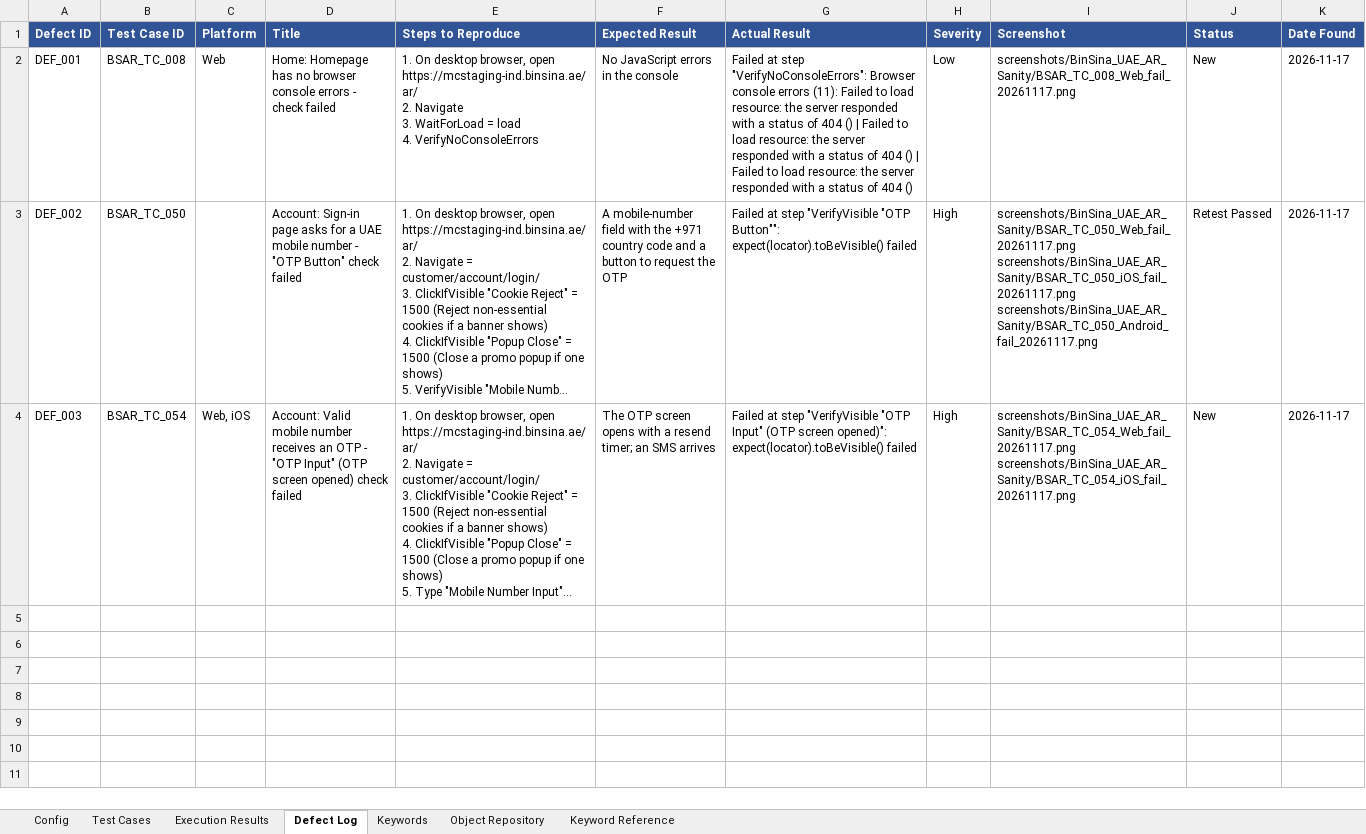
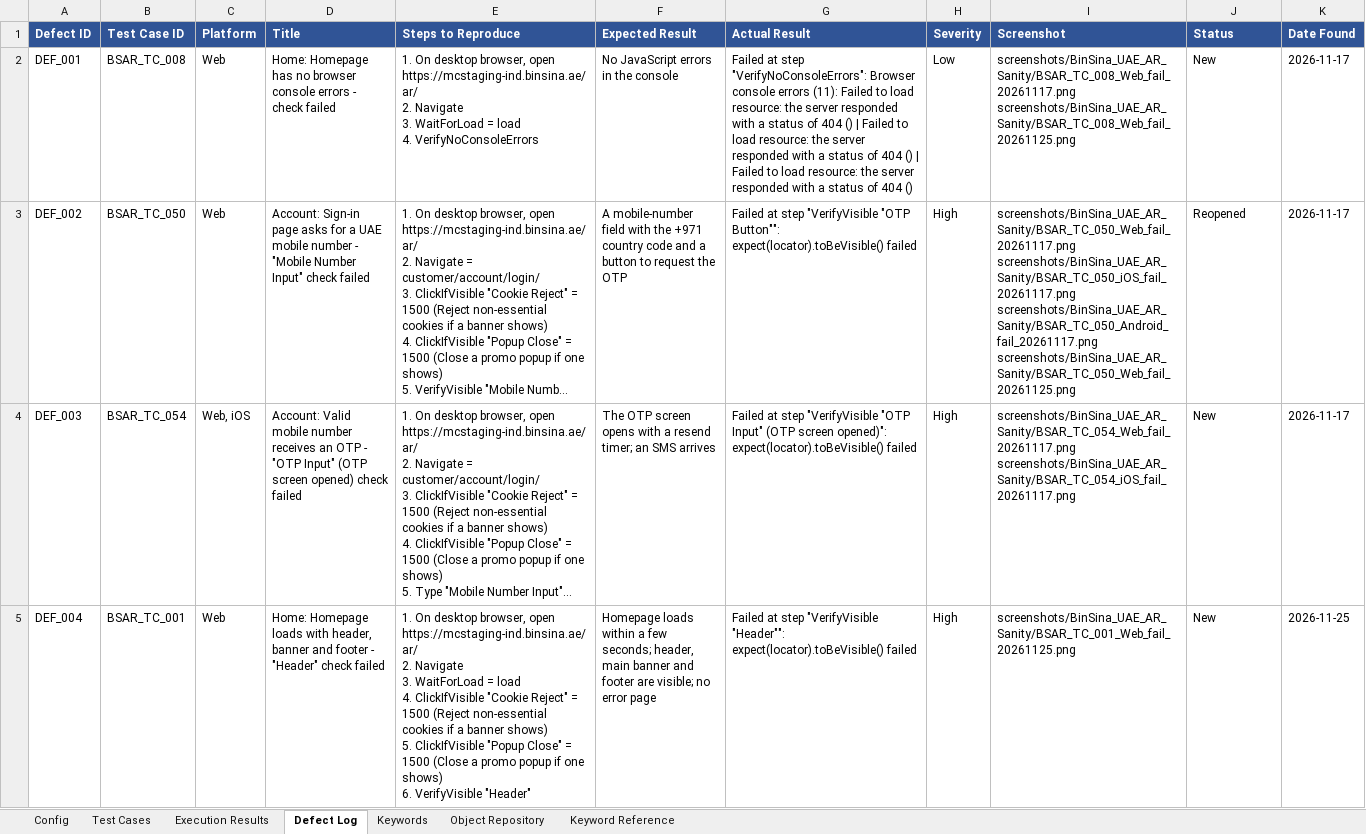
Before and after one commit to kishorkadam86-create/Hybrid_Sanity_Testing, an Excel workbook: workbooks/BinSina_UAE_AR_Sanity.xlsx, sheet Defect Log, drawn as a sheet; only a part is shown; long unchanged cells end in …; values as stored, in another font and other column widths than the file's, no borders; ↵ is a line break in a cell; the diff covers the shown part only; the diff names each change by its address in the sheet, - before the commit and + after, or states it on an @@ line.

```diff
--- a/workbooks/BinSina_UAE_AR_Sanity.xlsx (sheet Defect Log)
+++ b/workbooks/BinSina_UAE_AR_Sanity.xlsx (sheet Defect Log)
-I2 (Screenshot): screenshots/BinSina_UAE_AR_Sanity/BSAR_TC_008_Web_fail_20261117.png
+I2 (Screenshot): screenshots/BinSina_UAE_AR_Sanity/BSAR_TC_008_Web_fail_20261117.png ↵ screenshots/BinSina_UAE_AR_Sanity/BSAR_TC_008_Web_fail_20261125.png
-C3 (Platform): (empty)
+C3 (Platform): Web
-D3 (Title): …number - "OTP Button" check failed
+D3 (Title): …number - "Mobile Number Input" check failed
-I3 (Screenshot): …screenshots/BinSina_UAE_AR_Sanity/BSAR_TC_050_iOS_fail_20261117.png ↵ screenshots/BinSina_UAE_AR_Sanity/BSAR_TC_050_Android_fail_20261117.png
+I3 (Screenshot): …screenshots/BinSina_UAE_AR_Sanity/BSAR_TC_050_iOS_fail_20261117.png ↵ screenshots/BinSina_UAE_AR_Sanity/BSAR_TC_050_Android_fail_20261117.png ↵ screenshots/BinSina_UAE_AR_Sanity/BSAR_TC_050_Web_fail_20261125.png
-J3 (Status): Retest Passed
+J3 (Status): Reopened
+row 5: DEF_004 | BSAR_TC_001 | Web | Home: Homepage loads with header, banner and footer - "Header" check failed | 1. On desktop browser, open https://mcstaging-ind.binsina.ae/ar/ ↵ 2. Navigate ↵ 3. WaitForLoad = load ↵ 4. ClickIfVisible "Cookie Reject" = 1500 (Reject non-essential cookies if a banner shows) ↵ 5. ClickIfVisible "Popup Close" = 1500 (Close a promo popup if one shows) ↵ 6. VerifyVisible "Header" | Homepage loads within a few seconds; header, main banner and footer are visible; no error page | Failed at step "VerifyVisible "Header"": expect(locator).toBeVisible() failed | High | screenshots/BinSina_UAE_AR_Sanity/BSAR_TC_001_Web_fail_20261125.png | New | 2026-11-25
```
Also changed, not shown: 10 added rows elsewhere in this sheet, sheet Test Cases, sheet Execution Results, workbooks/BinSina_UAE_Sanity.xlsx, workbooks/HollandBarrett_UAE_Sanity.xlsx, 4 other files.
